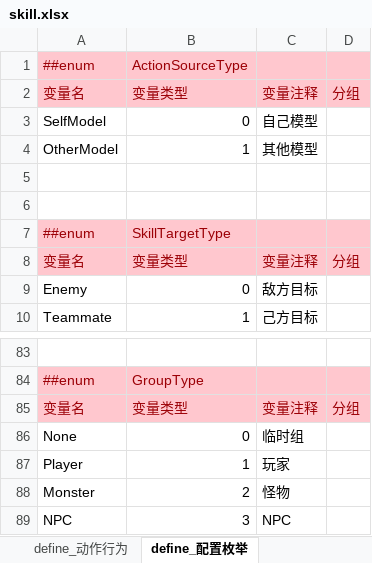
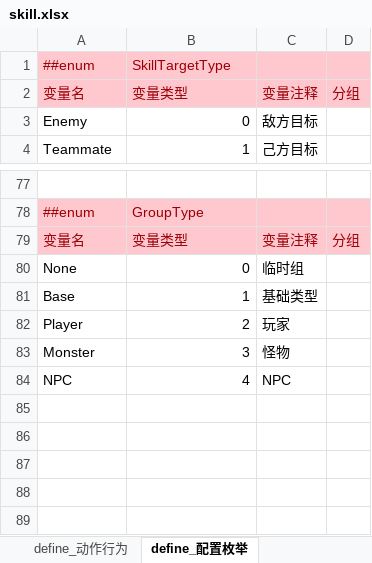
Before and after one commit to B-CK/P-Lua, an Excel workbook: Csv/Skill/skill.xlsx, sheet define_配置枚举, drawn as a sheet; only a part is shown, gaps mark what is left out; values as stored, in another font and other column widths than the file's, no borders; removed rows and columns are numbered as before the commit, all else as after; the diff names each change by its address in the sheet, - before the commit and + after, or states it on an @@ line.

```diff
--- a/Csv/Skill/skill.xlsx (sheet define_配置枚举)
+++ b/Csv/Skill/skill.xlsx (sheet define_配置枚举)
-row 1: ##enum | ActionSourceType
-row 2: 变量名 | 变量类型 | 变量注释 | 分组
-row 3: SelfModel | 0 | 自己模型
-row 4: OtherModel | 1 | 其他模型
-row 5: (empty)
-row 6: (empty)
+row 81: Base | 1 | 基础类型
-B82: 1
+B82: 2
-B83: 2
+B83: 3
-B84: 3
+B84: 4
```
Also changed, not shown: sheet define_动作配置, 47 other files.
